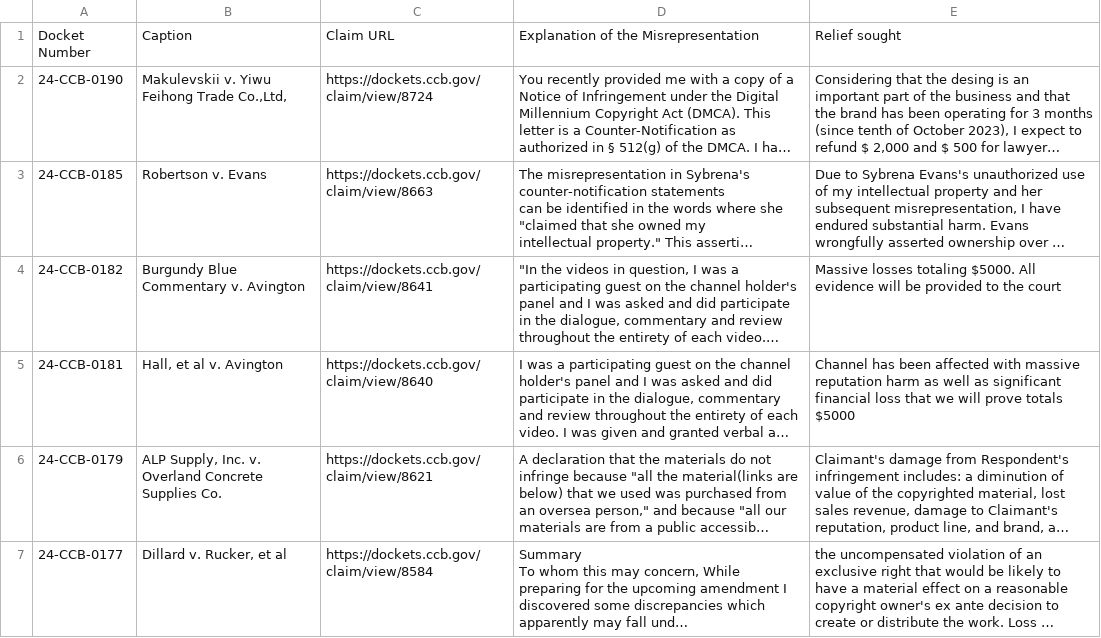
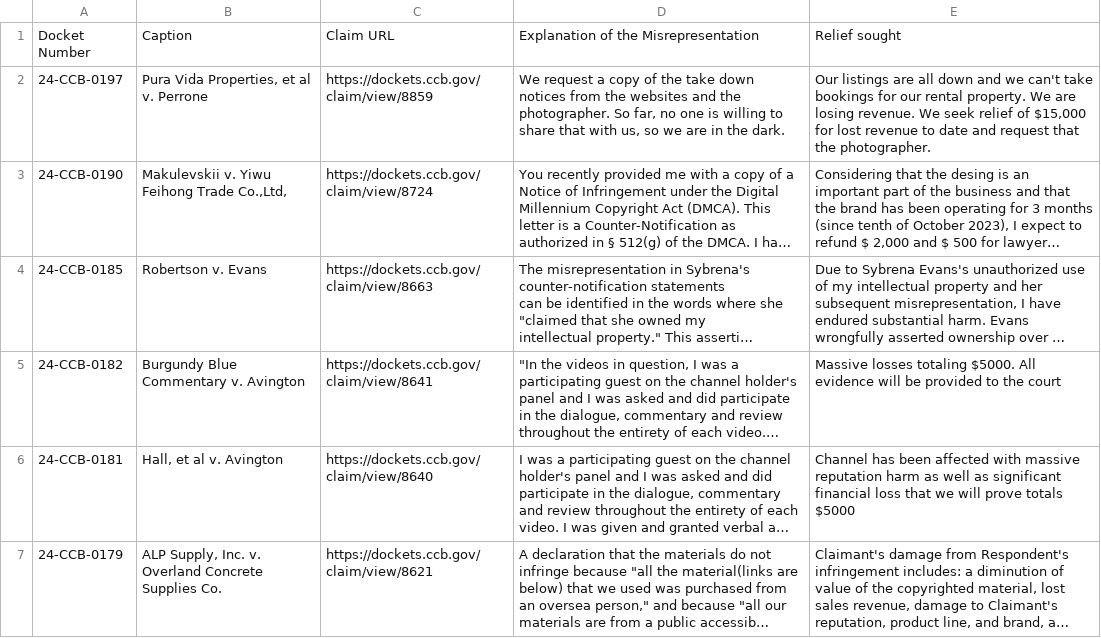
Before and after one commit to bibliobaloney/bibliobaloney.github.io, a CSV file: dmcadescriptions.csv, drawn as a sheet; only a part is shown; the shorter side is filled out with more unchanged rows; long unchanged cells end in …; the diff names each change by its address in the sheet, - before the commit and + after, or states it on an @@ line.

```diff
--- a/dmcadescriptions.csv
+++ b/dmcadescriptions.csv
+row 2: 24-CCB-0197 | Pura Vida Properties, et al v. Perrone | https://dockets.ccb.gov/claim/view/8859 | We request a copy of the take down notices from the websites and the photographer. So far, no one is willing to share that with us, so we are in the dark. | Our listings are all down and we can't take bookings for our rental property. We are losing revenue. We seek relief of $15,000 for lost revenue to date and request that the photographer.
```
Also changed, not shown: allotareasons.csv, noninfringementdescriptions.csv, 4 other files.
